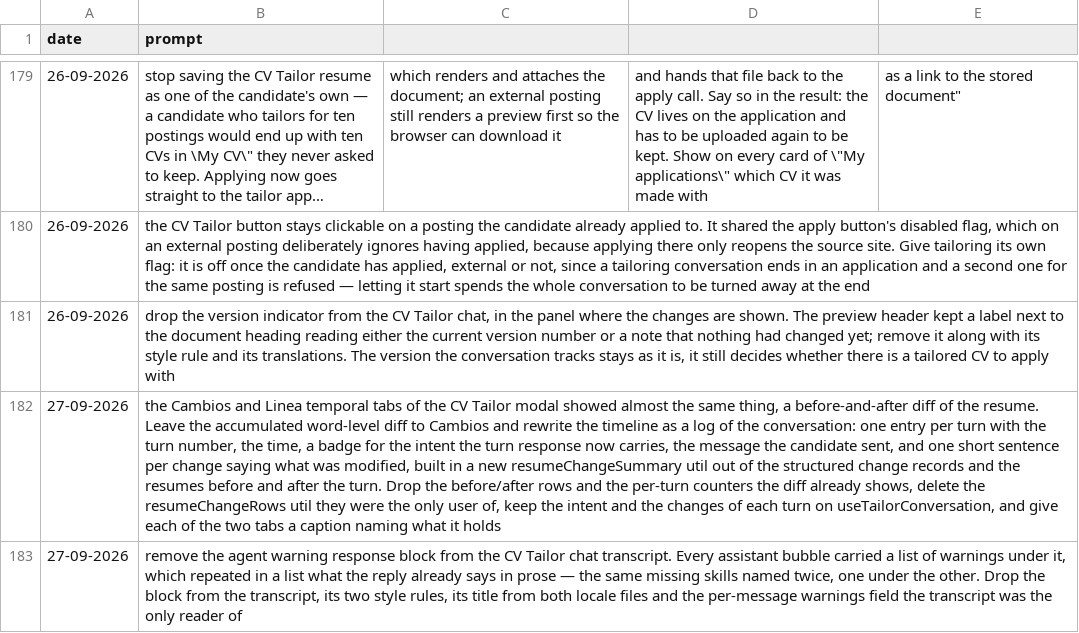
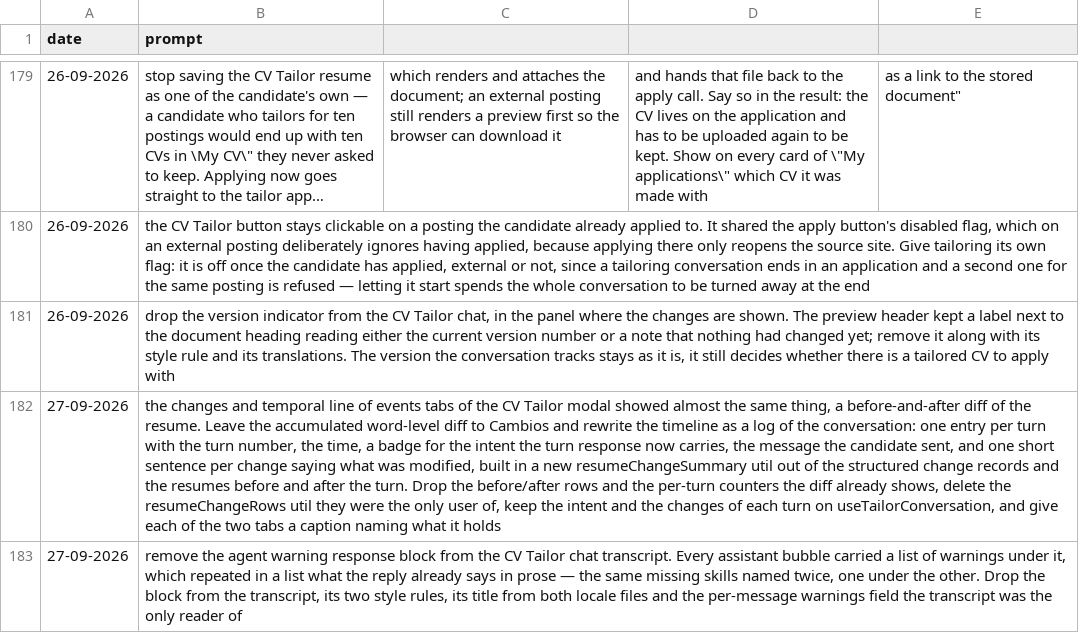
Before and after one commit to MatLock/UdeSA-lynq, a CSV file: lynq-app-frontend/prompt-documentation/prompts.csv, drawn as a sheet; only a part is shown, gaps mark what is left out; long unchanged cells end in …; the diff names each change by its address in the sheet, - before the commit and + after, or states it on an @@ line.

Commit message:
[lynq-app-frontend]: fix documentation

```diff
--- a/lynq-app-frontend/prompt-documentation/prompts.csv
+++ b/lynq-app-frontend/prompt-documentation/prompts.csv
-B182 (prompt): the Cambios and Linea temporal tabs of…
+B182 (prompt): the changes and temporal line of events tabs of…
```
